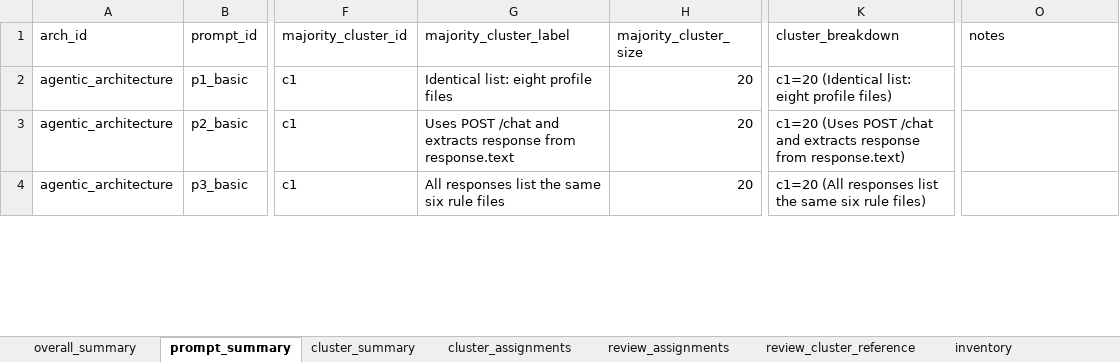
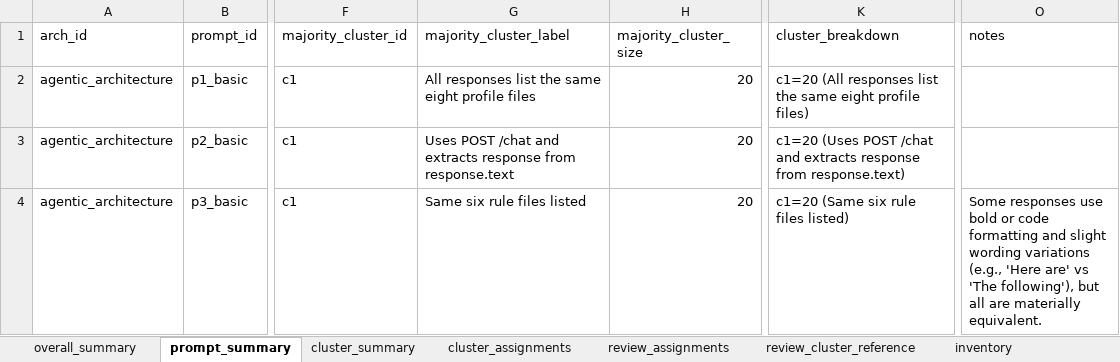
Before and after one commit to miso-booster/senpai-experiments, an Excel workbook: out/RQ3_clustering/RQ3_clustering_manifest.xlsx, sheet prompt_summary, drawn as a sheet; only a part is shown, gaps mark what is left out; values as stored, in another font and other column widths than the file's, no borders; the diff covers the shown part only; the diff names each change by its address in the sheet, - before the commit and + after, or states it on an @@ line.

Commit message:
better prompt

```diff
--- a/out/RQ3_clustering/RQ3_clustering_manifest.xlsx (sheet prompt_summary)
+++ b/out/RQ3_clustering/RQ3_clustering_manifest.xlsx (sheet prompt_summary)
-G2 (majority_cluster_label): Identical list: eight profile files
+G2 (majority_cluster_label): All responses list the same eight profile files
-K2 (cluster_breakdown): c1=20 (Identical list: eight profile…
+K2 (cluster_breakdown): c1=20 (All responses list the same eight profile…
-G4 (majority_cluster_label): All responses list the same six rule files
+G4 (majority_cluster_label): Same six rule files listed
-K4 (cluster_breakdown): c1=20 (All responses list the same six rule files)
+K4 (cluster_breakdown): c1=20 (Same six rule files listed)
-O4 (notes): (empty)
+O4 (notes): Some responses use bold or code formatting and slight wording variations (e.g., 'Here are' vs 'The following'), but all are materially equivalent.
```
Also changed, not shown: 142 edited cells elsewhere in this sheet, sheet cluster_summary, sheet cluster_assignments, sheet review_assignments, sheet review_cluster_reference, sheet overall_summary, sheet architectures, out/RQ3_clustering/RQ3_clustering_review_template.xlsx, out/RQ3_clustering/agentic_architecture_answer_clustering.xlsx, 48 other files.
